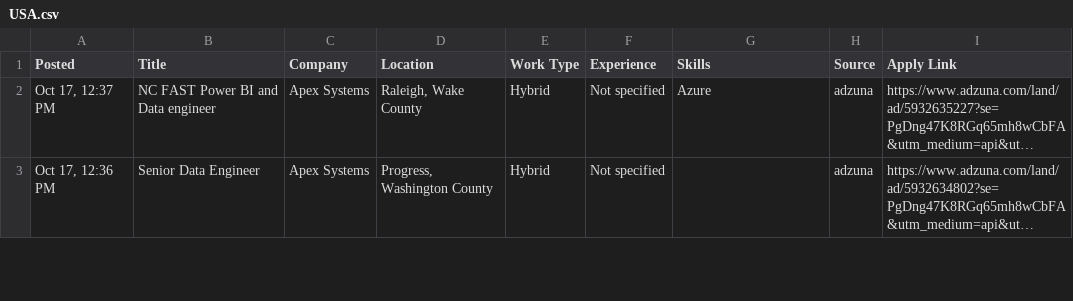
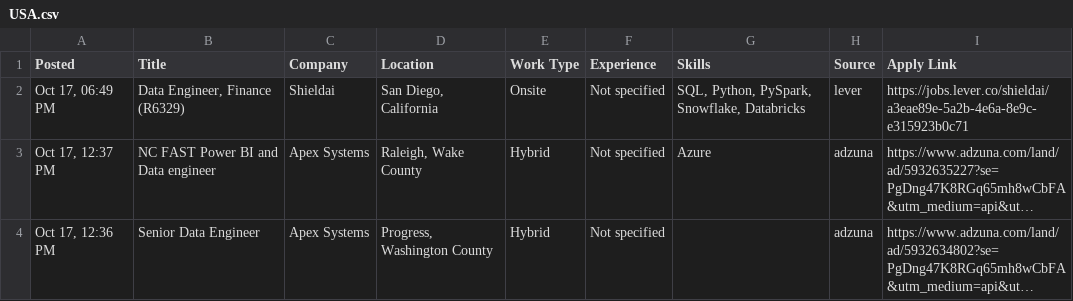
Before and after one commit to VenkyReddy09/job-hunter, a CSV file: jobs/2026-10-17/USA.csv, drawn as a sheet; only a part is shown; long unchanged cells end in …; the diff names each change by its address in the sheet, - before the commit and + after, or states it on an @@ line.

```diff
--- a/jobs/2026-10-17/USA.csv
+++ b/jobs/2026-10-17/USA.csv
+row 2: Oct 17, 06:49 PM | Data Engineer, Finance (R6329) | Shieldai | San Diego, California | Onsite | Not specified | SQL, Python, PySpark, Snowflake, Databricks | lever | https://jobs.lever.co/shieldai/a3eae89e-5a2b-4e6a-8e9c-e315923b0c71
```
Also changed, not shown: data/jobs.csv, 1 other file.
